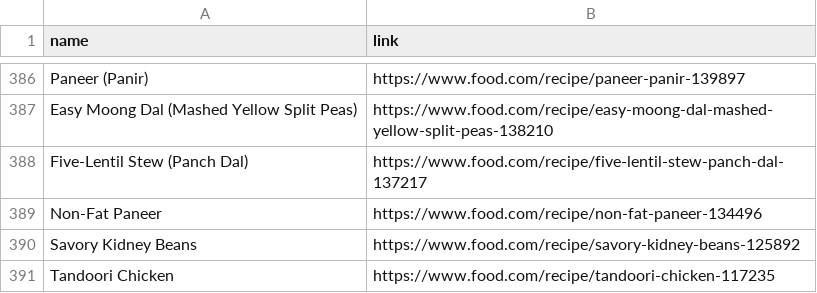
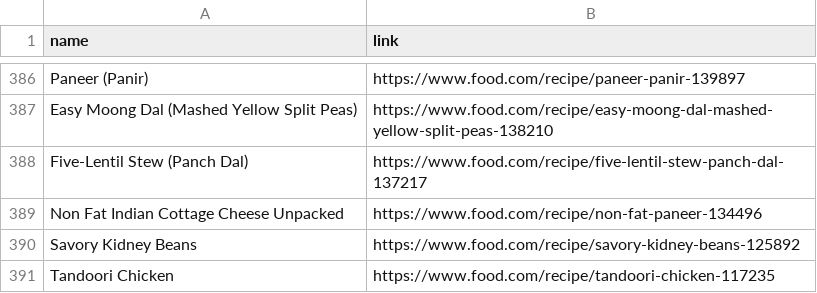
Before and after one commit to Theistic-guy/DEEP-CHEF-PROJECT, a CSV file: links_copy_main.csv, drawn as a sheet; only a part is shown, gaps mark what is left out.

```diff
--- a/links_copy_main.csv
+++ b/links_copy_main.csv
@@ -388,3 +388,3 @@ Easy Moong Dal (Mashed Yellow Split Peas),https://www.food.com/recipe/easy-moong
 Five-Lentil Stew (Panch Dal),https://www.food.com/recipe/five-lentil-stew-panch-dal-137217
-Non-Fat Paneer,https://www.food.com/recipe/non-fat-paneer-134496
+Non Fat Indian Cottage Cheese Unpacked,https://www.food.com/recipe/non-fat-paneer-134496
 Savory Kidney Beans,https://www.food.com/recipe/savory-kidney-beans-125892
```
Also changed, not shown: 52 other files.
